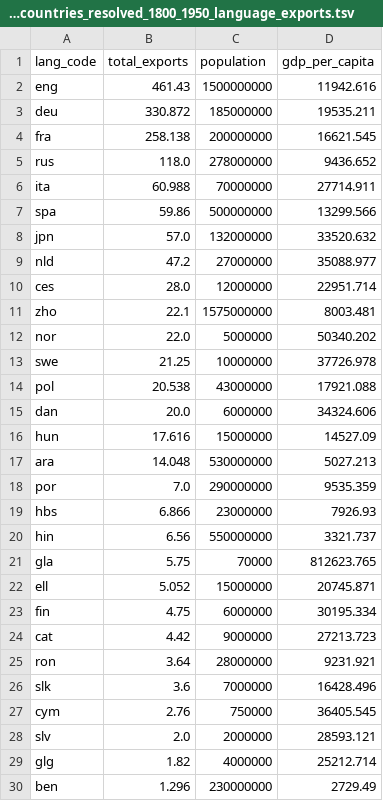
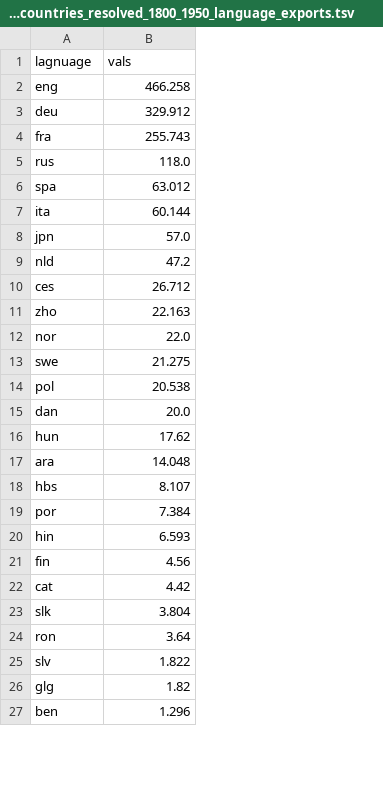
Before and after one commit to CenterForCollectiveLearning/Global-language-network, a TSV file: data/cultural_production/murray/HA_unique_countries_resolved_1800_1950_language_exports.tsv, drawn as a sheet; only a part is shown; removed rows and columns are numbered as before the commit, all else as after; the diff covers the shown part only; the diff names each change by its address in the sheet, - before the commit and + after, or states it on an @@ line.

Commit message:
updated values from updated country-lang conversion; removed pop, gdp_pc columns

```diff
--- a/data/cultural_production/murray/HA_unique_countries_resolved_1800_1950_language_exports.tsv
+++ b/data/cultural_production/murray/HA_unique_countries_resolved_1800_1950_language_exports.tsv
-column C, rows 2-5: 1500000000 | 185000000 | 200000000 | 278000000; rows 7-17: 500000000 | 132000000 | 27000000 | 12000000 | 1575000000 | 5000000 | 10000000 | 43000000 | 6000000 | 15000000 | 530000000; rows 19-20: 23000000 | 550000000; rows 23-25: 6000000 | 9000000 | 28000000; rows 28-30: 2000000 | 4000000 | 230000000
-column D, rows 2-5: 11942.616 | 19535.211 | 16621.545 | 9436.652; rows 7-17: 13299.566 | 33520.632 | 35088.977 | 22951.714 | 8003.481 | 50340.202 | 37726.978 | 17921.088 | 34324.606 | 14527.09 | 5027.213; rows 19-20: 7926.93 | 3321.737; rows 23-25: 30195.334 | 27213.723 | 9231.921; rows 28-30: 28593.121 | 25212.714 | 2729.49
-row 1: lang_code | total_exports | population | gdp_per_capita
+row 1: lagnuage | vals
-B2: 461.43
+B2: 466.258
-B3: 330.872
+B3: 329.912
-B4: 258.138
+B4: 255.743
-row 6: ita | 60.988 | 70000000 | 27714.911
-B6: 59.86
+B6: 63.012
+row 7: ita | 60.144
-B10: 28.0
+B10: 26.712
-B11: 22.1
+B11: 22.163
-B13: 21.25
+B13: 21.275
-B16: 17.616
+B16: 17.62
-row 18: por | 7.0 | 290000000 | 9535.359
-B18: 6.866
+B18: 8.107
+row 19: por | 7.384
-B20: 6.56
+B20: 6.593
-row 21: gla | 5.75 | 70000 | 812623.765
-row 22: ell | 5.052 | 15000000 | 20745.871
-B21: 4.75
+B21: 4.56
+row 23: slk | 3.804
-row 26: slk | 3.6 | 7000000 | 16428.496
-row 27: cym | 2.76 | 750000 | 36405.545
-B25: 2.0
+B25: 1.822
```
Also changed, not shown: 15 added rows, 2 removed rows, 1 moved row and 2 edited cells elsewhere in this file, data/cultural_production/murray/HA_unique_countries_resolved_all_language_exports.tsv.
